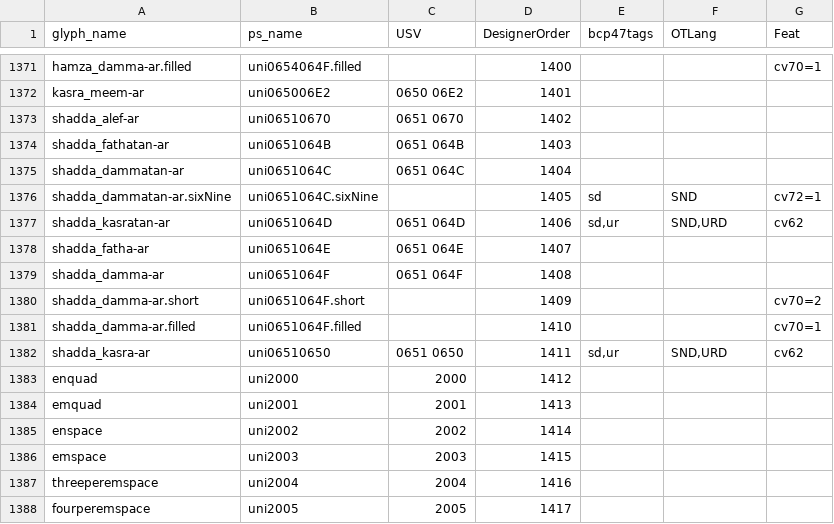
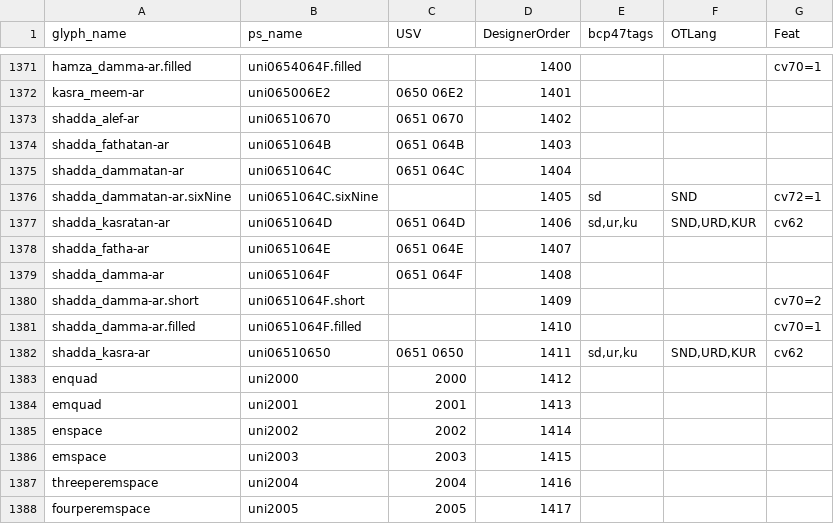
Before and after one commit to silnrsi/font-harmattan, a CSV file: source/glyph_data.csv, drawn as a sheet; only a part is shown, gaps mark what is left out.

```diff
--- a/source/glyph_data.csv
+++ b/source/glyph_data.csv
@@ -1376,3 +1376,3 @@ shadda_dammatan-ar,uni0651064C,0651 064C,1404,,,
 shadda_dammatan-ar.sixNine,uni0651064C.sixNine,,1405,sd,SND,cv72=1
-shadda_kasratan-ar,uni0651064D,0651 064D,1406,"sd,ur","SND,URD",cv62
+shadda_kasratan-ar,uni0651064D,0651 064D,1406,"sd,ur,ku","SND,URD,KUR",cv62
 shadda_fatha-ar,uni0651064E,0651 064E,1407,,,
@@ -1381,3 +1381,3 @@ shadda_damma-ar.short,uni0651064F.short,,1409,,,cv70=2
 shadda_damma-ar.filled,uni0651064F.filled,,1410,,,cv70=1
-shadda_kasra-ar,uni06510650,0651 0650,1411,"sd,ur","SND,URD",cv62
+shadda_kasra-ar,uni06510650,0651 0650,1411,"sd,ur,ku","SND,URD,KUR",cv62
 enquad,uni2000,2000,1412,,,
```
Also changed, not shown: 1 other file.
